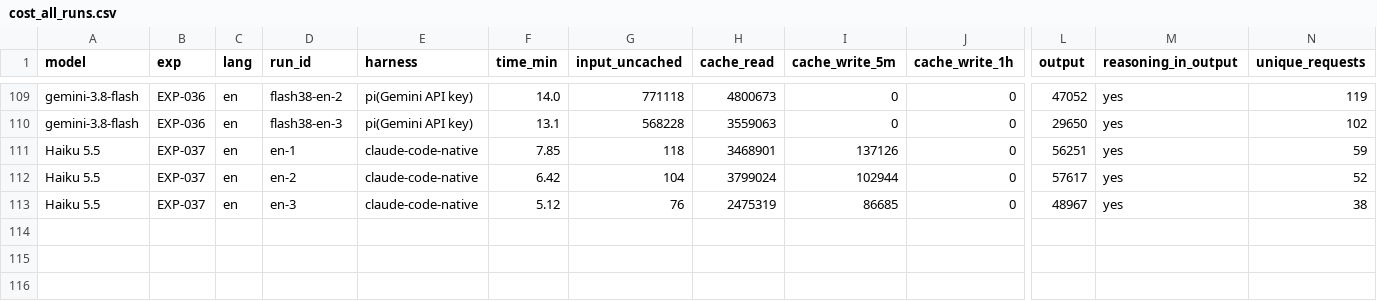
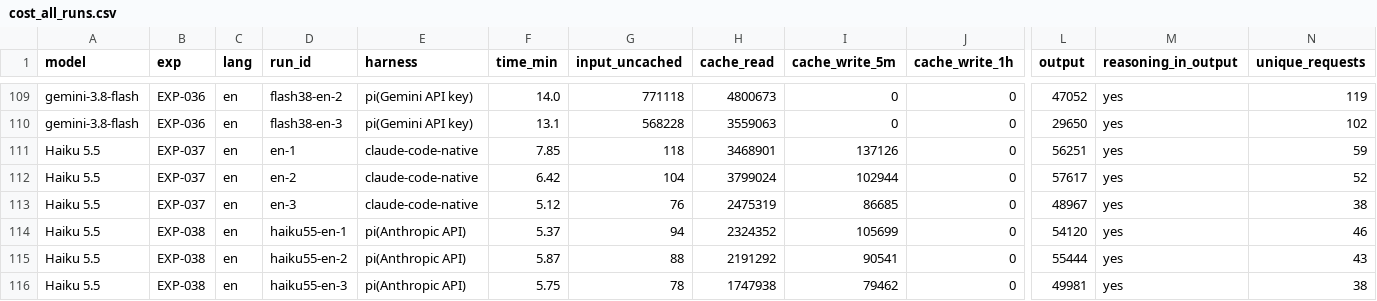
Before and after one commit to roboco-io/coding-agent-benchmark, a CSV file: analysis/cost/cost_all_runs.csv, drawn as a sheet; only a part is shown, gaps mark what is left out; rows hold the shown columns only; the diff names each change by its address in the sheet, - before the commit and + after, or states it on an @@ line.

```diff
--- a/analysis/cost/cost_all_runs.csv
+++ b/analysis/cost/cost_all_runs.csv
+row 114: Haiku 5.5 | EXP-038 | en | haiku55-en-1 | pi(Anthropic API) | 5.37 | 94 | 2324352 | 105699 | 0 | 54120 | yes | 46
+row 115: Haiku 5.5 | EXP-038 | en | haiku55-en-2 | pi(Anthropic API) | 5.87 | 88 | 2191292 | 90541 | 0 | 55444 | yes | 43
+row 116: Haiku 5.5 | EXP-038 | en | haiku55-en-3 | pi(Anthropic API) | 5.75 | 78 | 1747938 | 79462 | 0 | 49981 | yes | 38
```
Also changed, not shown: analysis/cost/usage_all_runs.csv, analysis/latency/runs.csv, 4 other files.
